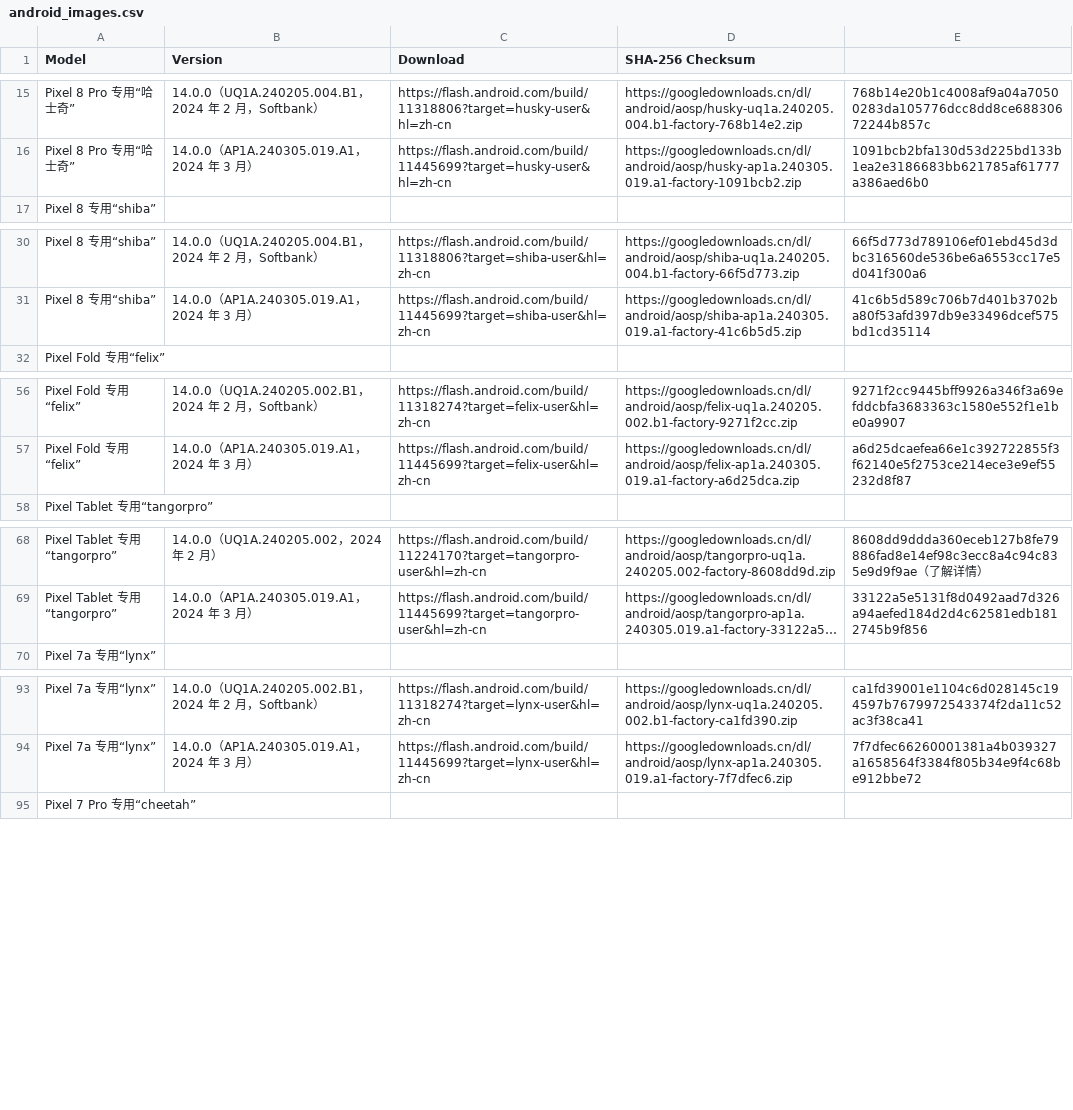
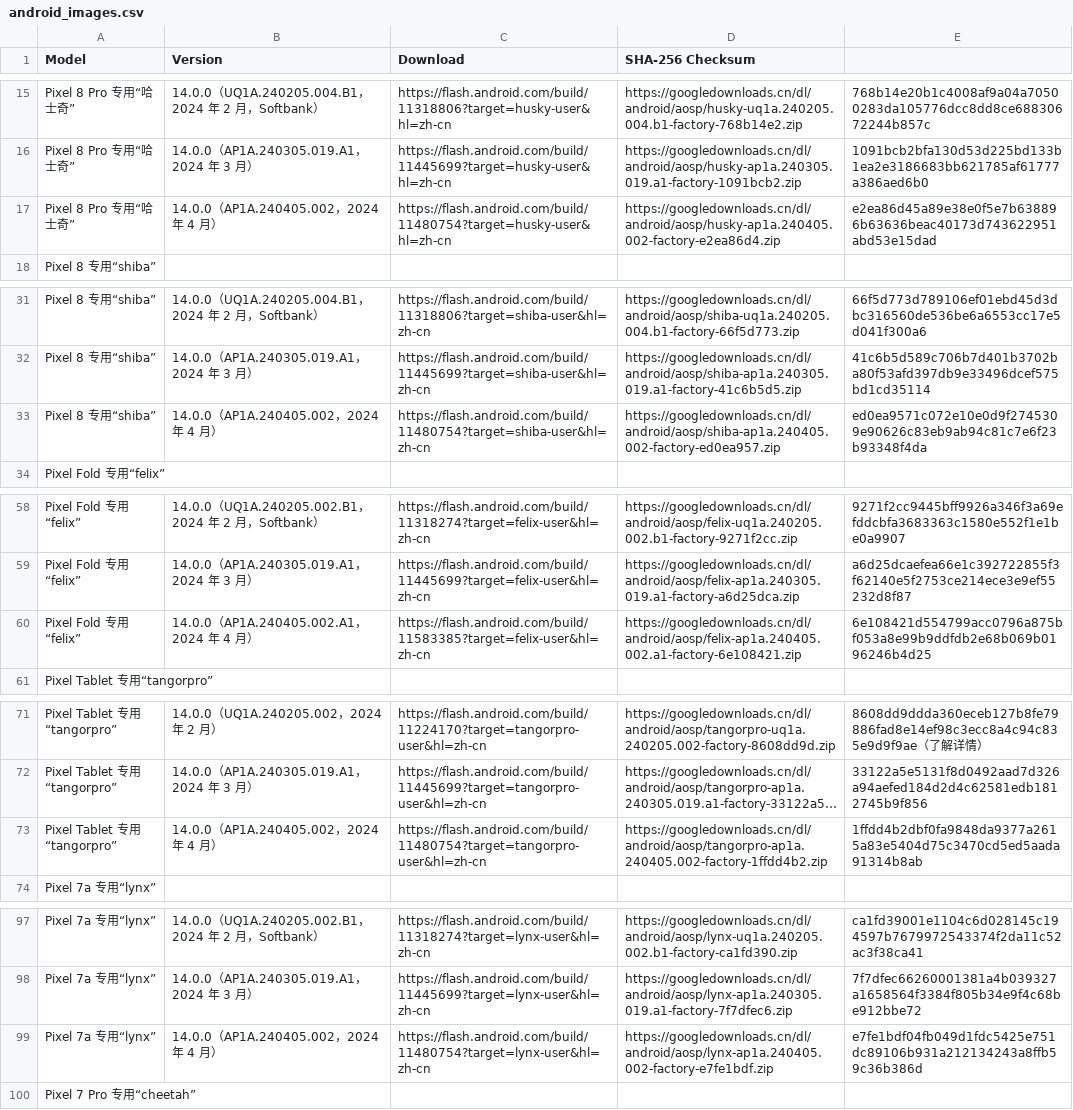
Before and after one commit to Soar1989/get_android_data, a CSV file: data/android_images.csv, drawn as a sheet; only a part is shown, gaps mark what is left out; long unchanged cells end in …; the diff covers the shown part only; the diff names each change by its address in the sheet, - before the commit and + after, or states it on an @@ line.

```diff
--- a/data/android_images.csv
+++ b/data/android_images.csv
+row 17: Pixel 8 Pro 专用“哈士奇” | 14.0.0（AP1A.240405.002，2024 年 4 月） | https://flash.android.com/build/11480754?target=husky-user&hl=zh-cn | https://googledownloads.cn/dl/android/aosp/husky-ap1a.240405.002-factory-e2ea86d4.zip | e2ea86d45a89e38e0f5e7b638896b63636beac40173d743622951abd53e15dad
+row 33: Pixel 8 专用“shiba” | 14.0.0（AP1A.240405.002，2024 年 4 月） | https://flash.android.com/build/11480754?target=shiba-user&hl=zh-cn | https://googledownloads.cn/dl/android/aosp/shiba-ap1a.240405.002-factory-ed0ea957.zip | ed0ea9571c072e10e0d9f2745309e90626c83eb9ab94c81c7e6f23b93348f4da
+row 60: Pixel Fold 专用“felix” | 14.0.0（AP1A.240405.002.A1，2024 年 4 月） | https://flash.android.com/build/11583385?target=felix-user&hl=zh-cn | https://googledownloads.cn/dl/android/aosp/felix-ap1a.240405.002.a1-factory-6e108421.zip | 6e108421d554799acc0796a875bf053a8e99b9ddfdb2e68b069b0196246b4d25
+row 73: Pixel Tablet 专用“tangorpro” | 14.0.0（AP1A.240405.002，2024 年 4 月） | https://flash.android.com/build/11480754?target=tangorpro-user&hl=zh-cn | https://googledownloads.cn/dl/android/aosp/tangorpro-ap1a.240405.002-factory-1ffdd4b2.zip | 1ffdd4b2dbf0fa9848da9377a2615a83e5404d75c3470cd5ed5aada91314b8ab
+row 99: Pixel 7a 专用“lynx” | 14.0.0（AP1A.240405.002，2024 年 4 月） | https://flash.android.com/build/11480754?target=lynx-user&hl=zh-cn | https://googledownloads.cn/dl/android/aosp/lynx-ap1a.240405.002-factory-e7fe1bdf.zip | e7fe1bdf04fb049d1fdc5425e751dc89106b931a212134243a8ffb59c36b386d
```
Also changed, not shown: 6 added rows elsewhere in this file, data/android_ota_images.csv, data/cve.csv.
